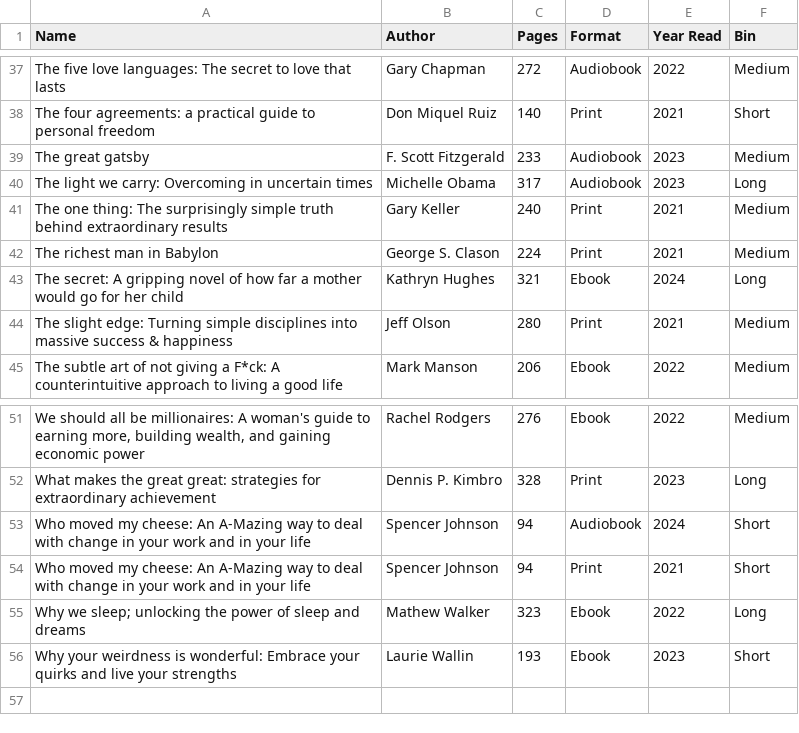
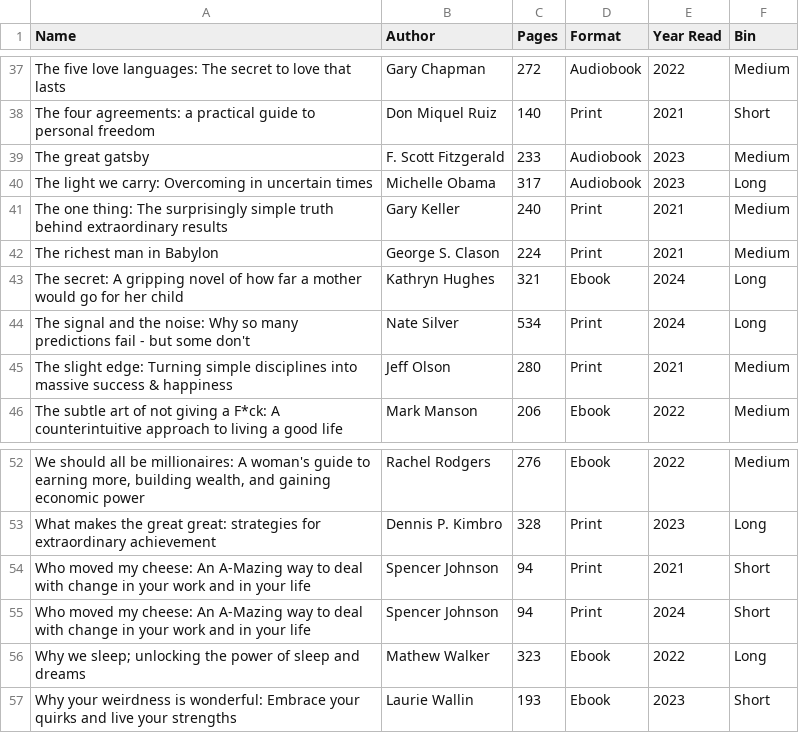
Before and after one commit to Sonya-7/PersonalReadingTrends, a CSV file: reading_list.csv, drawn as a sheet; only a part is shown, gaps mark what is left out; removed rows and columns are numbered as before the commit, all else as after; the diff names each change by its address in the sheet, - before the commit and + after, or states it on an @@ line.

Commit message:
Update reading_list.csv

```diff
--- a/reading_list.csv
+++ b/reading_list.csv
+row 44: The signal and the noise: Why so many predictions fail - but some don't | Nate Silver | 534 | Print | 2024 | Long
-row 53: Who moved my cheese: An A-Mazing way to deal with change in your work and in your life | Spencer Johnson | 94 | Audiobook | 2024 | Short
+row 55: Who moved my cheese: An A-Mazing way to deal with change in your work and in your life | Spencer Johnson | 94 | Print | 2024 | Short
```
